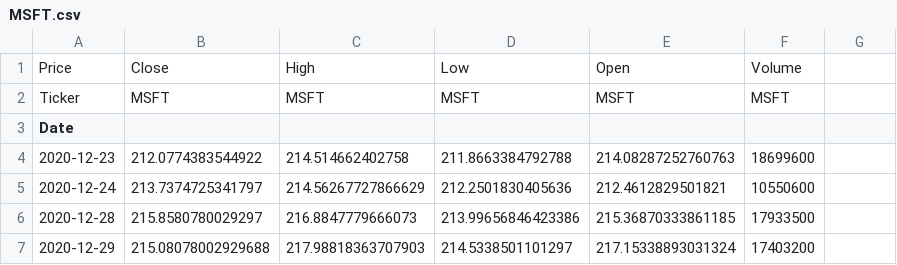
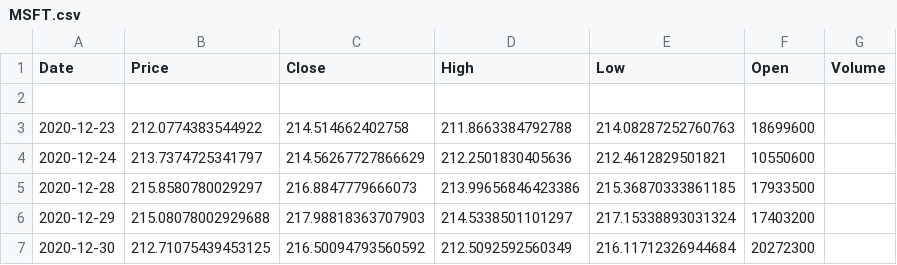
Before and after one commit to Mubeen-jawed/AI-Stock-Prediction-Android, a CSV file: backend/ai-models/price-prediction/data/MSFT.csv, drawn as a sheet; only a part is shown; the shorter side is filled out with more unchanged rows.

Commit message:
backend update

```diff
--- a/backend/ai-models/price-prediction/data/MSFT.csv
+++ b/backend/ai-models/price-prediction/data/MSFT.csv
@@ -1,4 +1,3 @@
-Price,Close,High,Low,Open,Volume
-Ticker,MSFT,MSFT,MSFT,MSFT,MSFT
-Date,,,,,
+Date,Price,Close,High,Low,Open,Volume
+
 2020-12-23,212.0774383544922,214.514662402758,211.8663384792788,214.08287252760763,18699600
```
Also changed, not shown: 9 other files.
